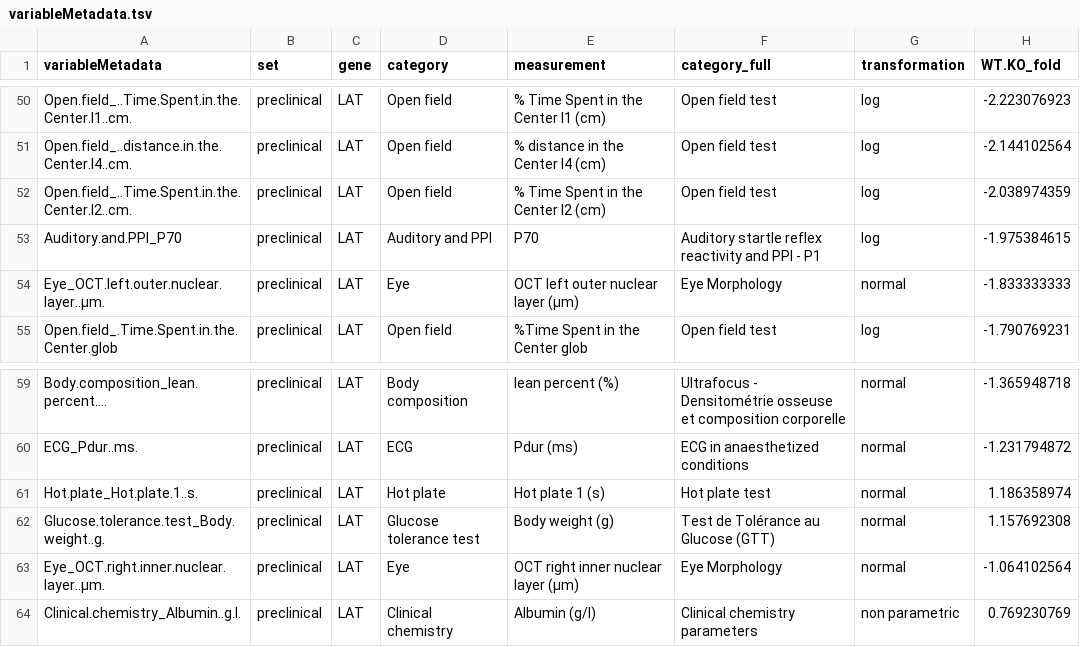
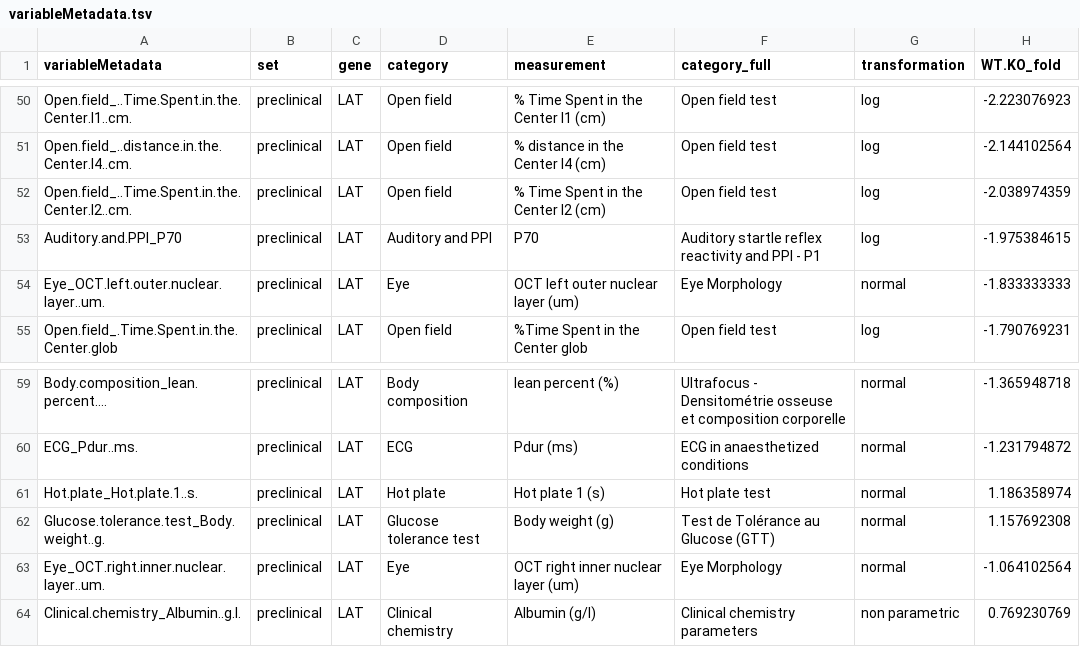
Before and after one commit to IFB-ElixirFr/ProMetIS, a TSV file: inst/extdata/5a_aggregated_LAT/preclinical/variableMetadata.tsv, drawn as a sheet; only a part is shown, gaps mark what is left out; the diff covers the shown part only; the diff names each change by its address in the sheet, - before the commit and + after, or states it on an @@ line.

```diff
--- a/inst/extdata/5a_aggregated_LAT/preclinical/variableMetadata.tsv
+++ b/inst/extdata/5a_aggregated_LAT/preclinical/variableMetadata.tsv
-A54 (variableMetadata): Eye_OCT.left.outer.nuclear.layer..µm.
+A54 (variableMetadata): Eye_OCT.left.outer.nuclear.layer..um.
-E54 (measurement): OCT left outer nuclear layer (µm)
+E54 (measurement): OCT left outer nuclear layer (um)
-A63 (variableMetadata): Eye_OCT.right.inner.nuclear.layer..µm.
+A63 (variableMetadata): Eye_OCT.right.inner.nuclear.layer..um.
-E63 (measurement): OCT right inner nuclear layer (µm)
+E63 (measurement): OCT right inner nuclear layer (um)
```
Also changed, not shown: 22 edited cells elsewhere in this file, inst/extdata/5a_aggregated_LAT/preclinical/dataMatrix.tsv, inst/extdata/5b_aggregated_MX2/metabolomics_liver_hilic_neg/variableMetadata.tsv, 6 other files.
